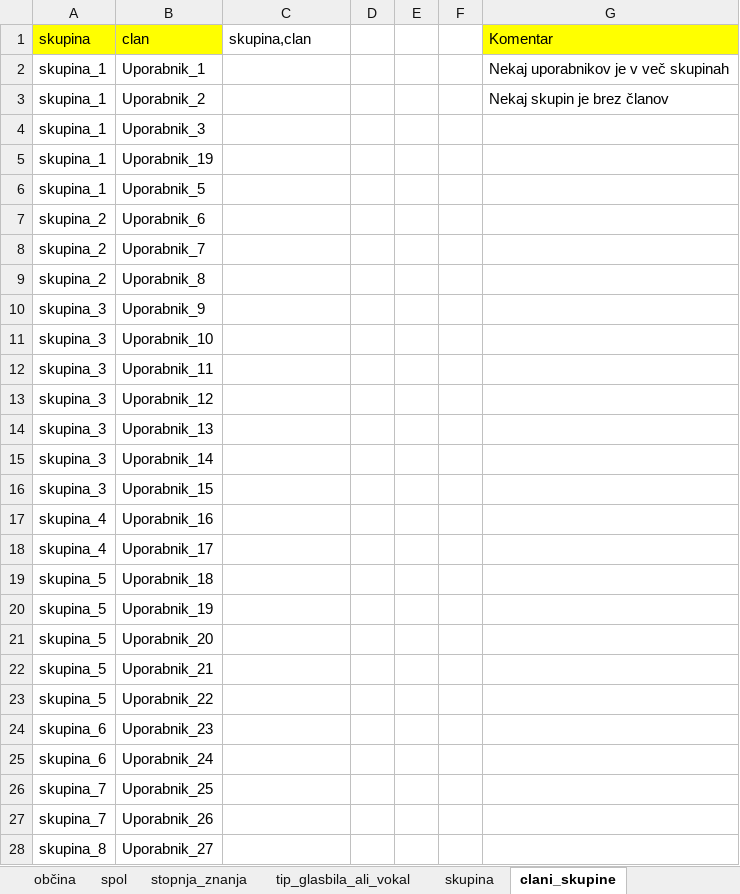
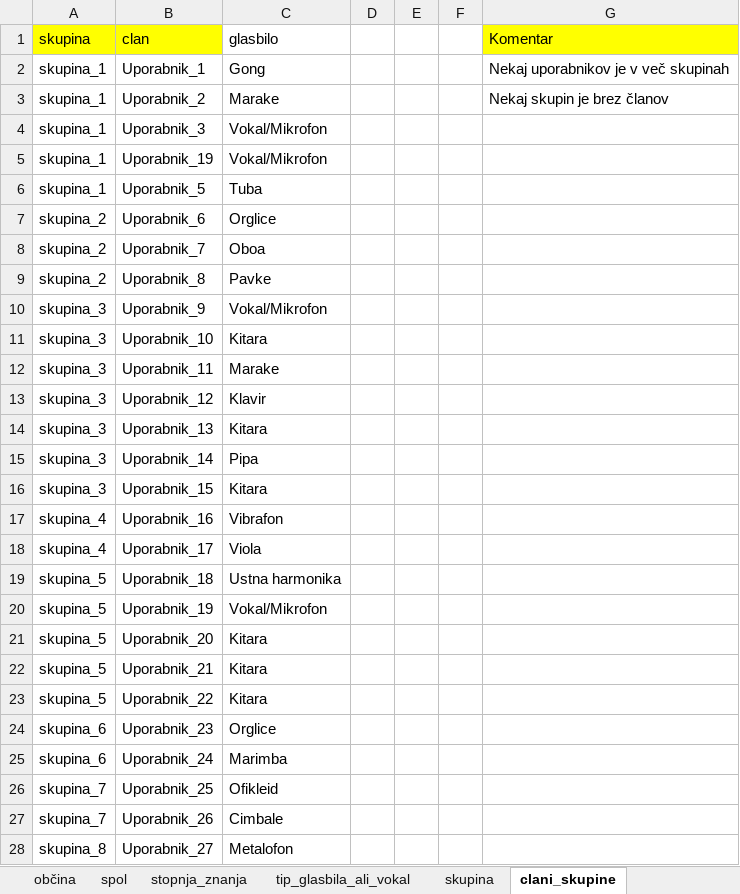
Before and after one commit to petrapoklukar/baza-glasbenikov, an Excel workbook: Podatki_za_v_bazo.xlsx, sheet clani_skupine, drawn as a sheet; only a part is shown; values as stored, in another font and other column widths than the file's, no borders; the diff covers the shown part only; the diff names each change by its address in the sheet, - before the commit and + after, or states it on an @@ line.

```diff
--- a/Podatki_za_v_bazo.xlsx (sheet clani_skupine)
+++ b/Podatki_za_v_bazo.xlsx (sheet clani_skupine)
-C1: skupina,clan
+C1: glasbilo
-C2 (glasbilo): (empty)
+C2 (glasbilo): Gong
-C3 (glasbilo): (empty)
+C3 (glasbilo): Marake
-C4:C5 (glasbilo): (empty)
+C4:C5 (glasbilo): Vokal/Mikrofon
-C6 (glasbilo): (empty)
+C6 (glasbilo): Tuba
-C7 (glasbilo): (empty)
+C7 (glasbilo): Orglice
-C8 (glasbilo): (empty)
+C8 (glasbilo): Oboa
-C9 (glasbilo): (empty)
+C9 (glasbilo): Pavke
-C10 (glasbilo): (empty)
+C10 (glasbilo): Vokal/Mikrofon
-C11 (glasbilo): (empty)
+C11 (glasbilo): Kitara
-C12 (glasbilo): (empty)
+C12 (glasbilo): Marake
-C13 (glasbilo): (empty)
+C13 (glasbilo): Klavir
-C14 (glasbilo): (empty)
+C14 (glasbilo): Kitara
-C15 (glasbilo): (empty)
+C15 (glasbilo): Pipa
-C16 (glasbilo): (empty)
+C16 (glasbilo): Kitara
-C17 (glasbilo): (empty)
+C17 (glasbilo): Vibrafon
-C18 (glasbilo): (empty)
+C18 (glasbilo): Viola
-C19 (glasbilo): (empty)
+C19 (glasbilo): Ustna harmonika
-C20 (glasbilo): (empty)
+C20 (glasbilo): Vokal/Mikrofon
-C21:C23 (glasbilo): (empty)
+C21:C23 (glasbilo): Kitara
-C24 (glasbilo): (empty)
+C24 (glasbilo): Orglice
-C25 (glasbilo): (empty)
+C25 (glasbilo): Marimba
-C26 (glasbilo): (empty)
+C26 (glasbilo): Ofikleid
-C27 (glasbilo): (empty)
+C27 (glasbilo): Cimbale
-C28 (glasbilo): (empty)
+C28 (glasbilo): Metalofon
```
Also changed, not shown: 47 edited cells elsewhere in this sheet, sheet igra_poje, sheet skupina, sheet skupina_isce, sheet glasbenik_deluje_v_okolici, 3 other files.
